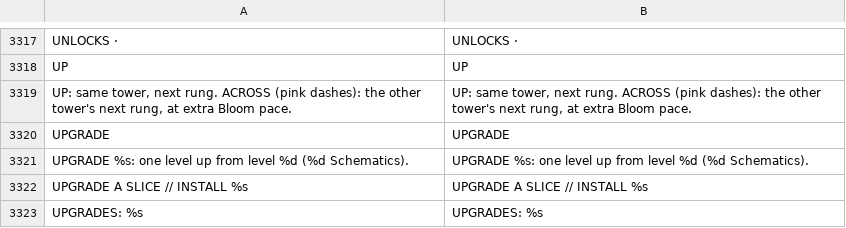
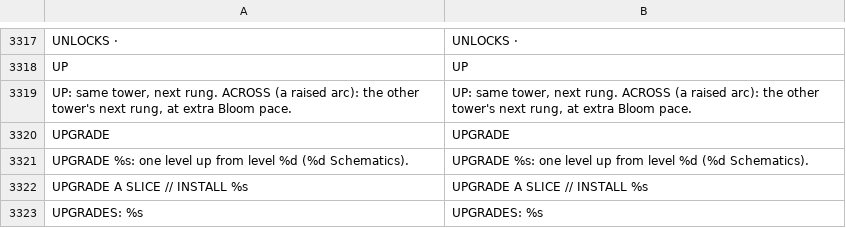
Before and after one commit to Noitues/REBEL_CELL, a CSV file: assets/text/strings.csv, drawn as a sheet; only a part is shown, gaps mark what is left out.

```diff
--- a/assets/text/strings.csv
+++ b/assets/text/strings.csv
@@ -3344,3 +3344,3 @@ UNLOCKS ·,UNLOCKS ·
 UP,UP
-"UP: same tower, next rung.  ACROSS (pink dashes): the other tower's next rung, at extra Bloom pace.","UP: same tower, next rung.  ACROSS (pink dashes): the other tower's next rung, at extra Bloom pace."
+"UP: same tower, next rung.  ACROSS (a raised arc): the other tower's next rung, at extra Bloom pace.","UP: same tower, next rung.  ACROSS (a raised arc): the other tower's next rung, at extra Bloom pace."
 UPGRADE,UPGRADE
```
Also changed, not shown: 6 other files.
